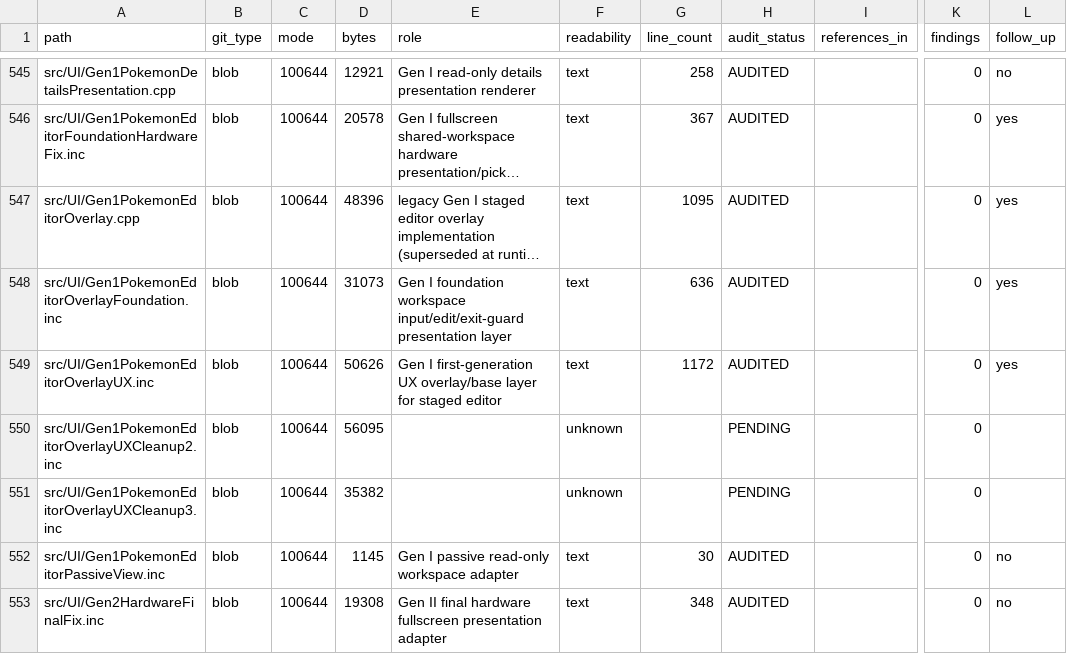
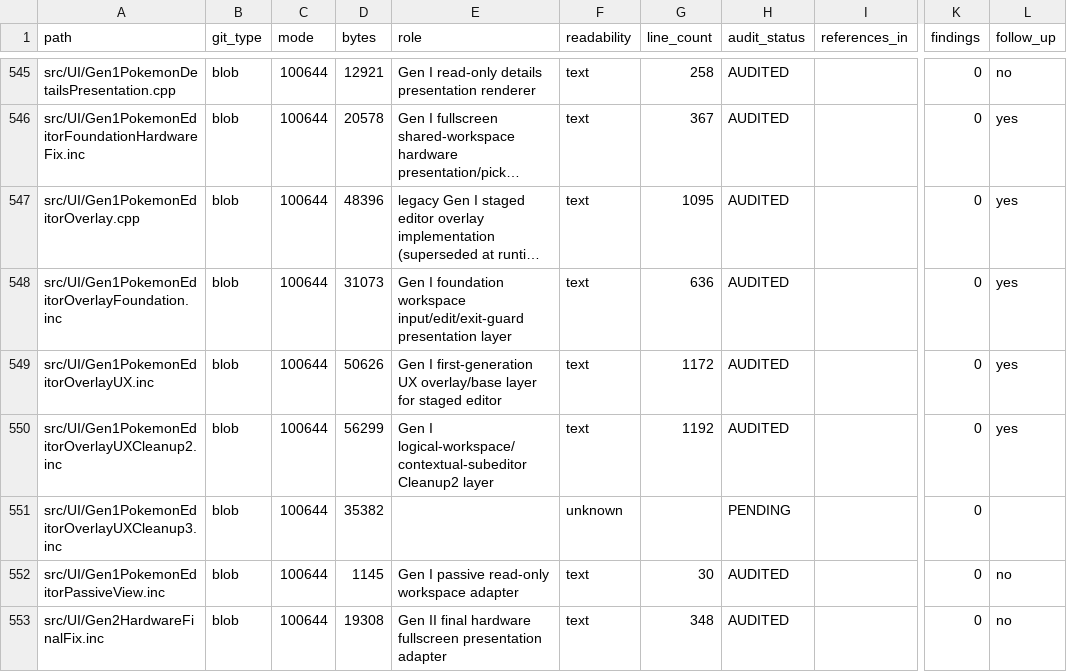
Before and after one commit to GlitchedZeus/PokeBank-NX, a TSV file: docs/FULL_REPOSITORY_AUDIT_LEDGER.tsv, drawn as a sheet; only a part is shown, gaps mark what is left out; long unchanged cells end in …; the diff names each change by its address in the sheet, - before the commit and + after, or states it on an @@ line.

Commit message:
audit: complete Gen1 Cleanup2 overlay review

```diff
--- a/docs/FULL_REPOSITORY_AUDIT_LEDGER.tsv
+++ b/docs/FULL_REPOSITORY_AUDIT_LEDGER.tsv
-D550 (bytes): 56095
+D550 (bytes): 56299
-E550 (role): (empty)
+E550 (role): Gen I logical-workspace/contextual-subeditor Cleanup2 layer
-F550 (readability): unknown
+F550 (readability): text
-G550 (line_count): (empty)
+G550 (line_count): 1192
-H550 (audit_status): PENDING
+H550 (audit_status): AUDITED
-L550 (follow_up): (empty)
+L550 (follow_up): yes
```
